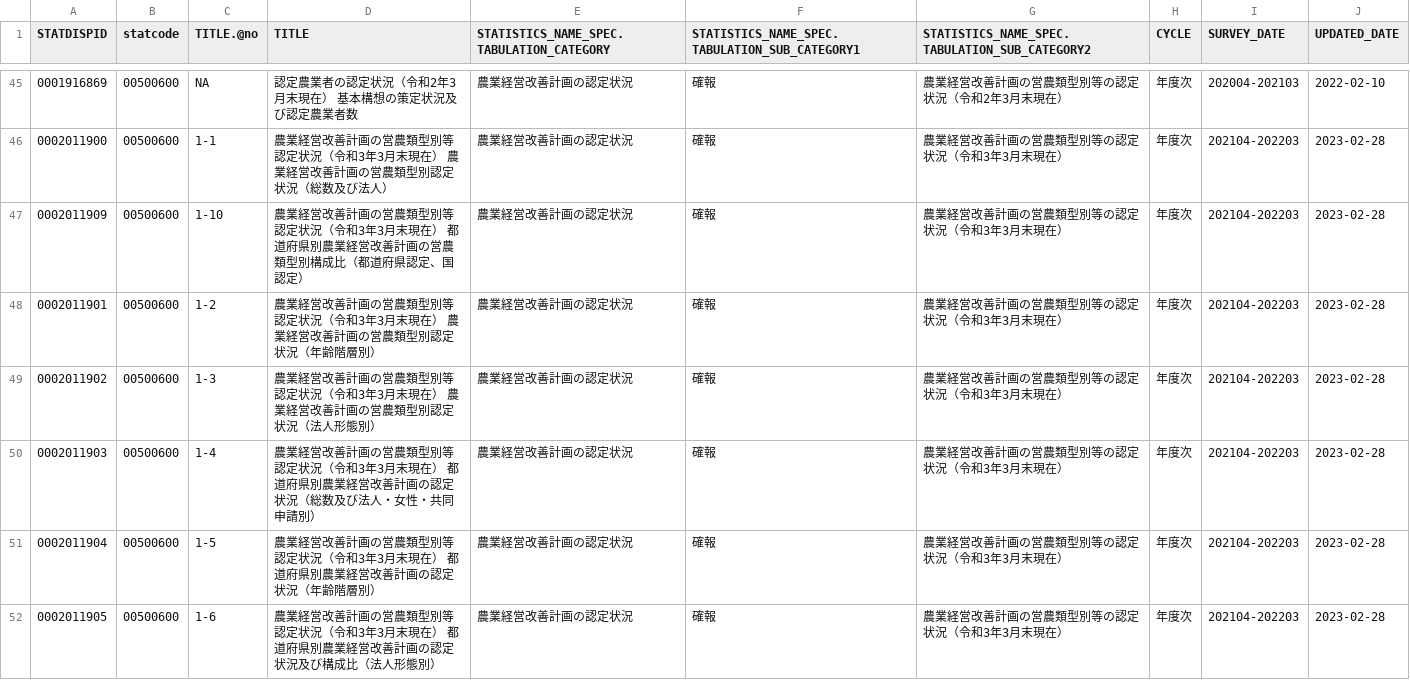
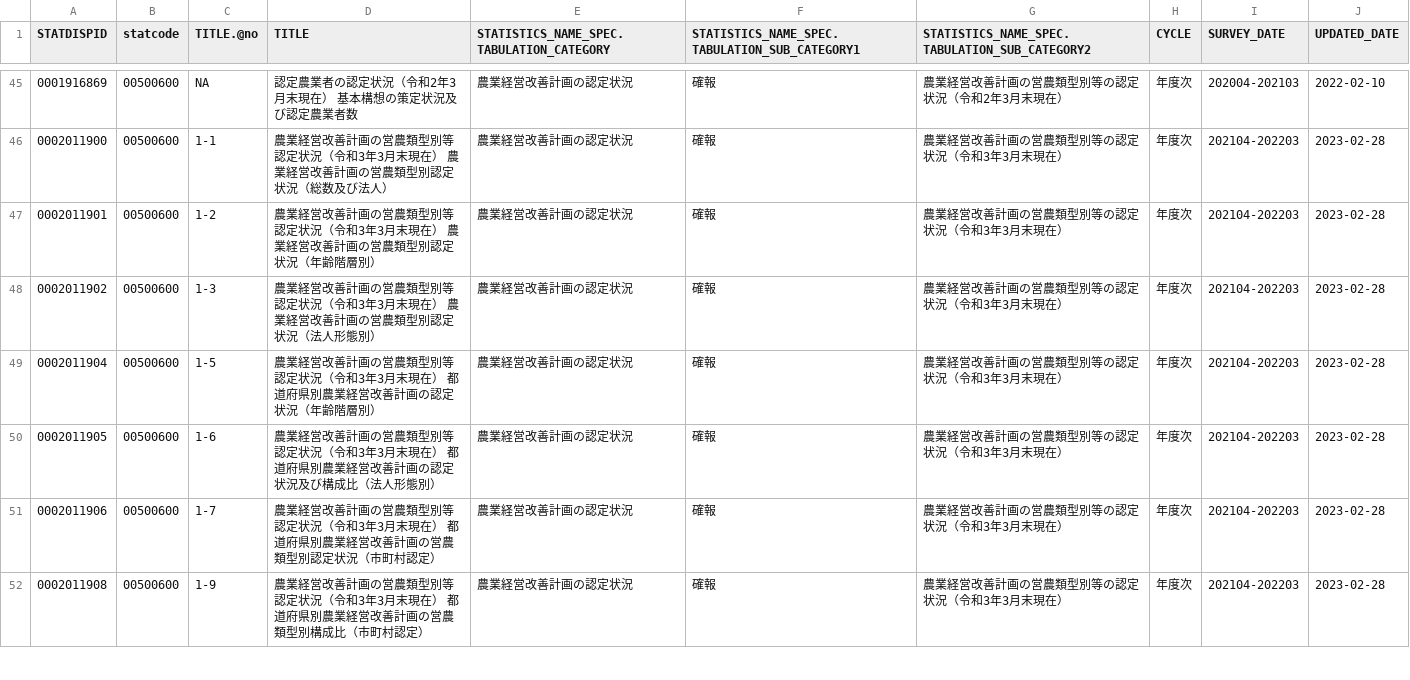
Before and after one commit to tsutomu-nagano/resume, a CSV file: resource/tables/00500600_tables.csv, drawn as a sheet; only a part is shown, gaps mark what is left out; the shorter side is filled out with more unchanged rows; the diff covers the shown part only.

```diff
--- a/resource/tables/00500600_tables.csv
+++ b/resource/tables/00500600_tables.csv
@@ -46,6 +46,4 @@
 "0002011900","00500600","1-1","農業経営改善計画の営農類型別等認定状況（令和3年3月末現在） 農業経営改善計画の営農類型別認定状況（総数及び法人）","農業経営改善計画の認定状況","確報","農業経営改善計画の営農類型別等の認定状況（令和3年3月末現在）","年度次","202104-202203","2023-02-28"
-"0002011909","00500600","1-10","農業経営改善計画の営農類型別等認定状況（令和3年3月末現在） 都道府県別農業経営改善計画の営農類型別構成比（都道府県認定、国認定）","農業経営改善計画の認定状況","確報","農業経営改善計画の営農類型別等の認定状況（令和3年3月末現在）","年度次","202104-202203","2023-02-28"
 "0002011901","00500600","1-2","農業経営改善計画の営農類型別等認定状況（令和3年3月末現在） 農業経営改善計画の営農類型別認定状況（年齢階層別）","農業経営改善計画の認定状況","確報","農業経営改善計画の営農類型別等の認定状況（令和3年3月末現在）","年度次","202104-202203","2023-02-28"
 "0002011902","00500600","1-3","農業経営改善計画の営農類型別等認定状況（令和3年3月末現在） 農業経営改善計画の営農類型別認定状況（法人形態別）","農業経営改善計画の認定状況","確報","農業経営改善計画の営農類型別等の認定状況（令和3年3月末現在）","年度次","202104-202203","2023-02-28"
-"0002011903","00500600","1-4","農業経営改善計画の営農類型別等認定状況（令和3年3月末現在） 都道府県別農業経営改善計画の認定状況（総数及び法人・女性・共同申請別）","農業経営改善計画の認定状況","確報","農業経営改善計画の営農類型別等の認定状況（令和3年3月末現在）","年度次","202104-202203","2023-02-28"
 "0002011904","00500600","1-5","農業経営改善計画の営農類型別等認定状況（令和3年3月末現在） 都道府県別農業経営改善計画の認定状況（年齢階層別）","農業経営改善計画の認定状況","確報","農業経営改善計画の営農類型別等の認定状況（令和3年3月末現在）","年度次","202104-202203","2023-02-28"
```
Also changed, not shown: 1 removed row elsewhere in this file, resource/tables/00100401_tables.csv, resource/tables/00200573_tables.csv, 5 other files.
